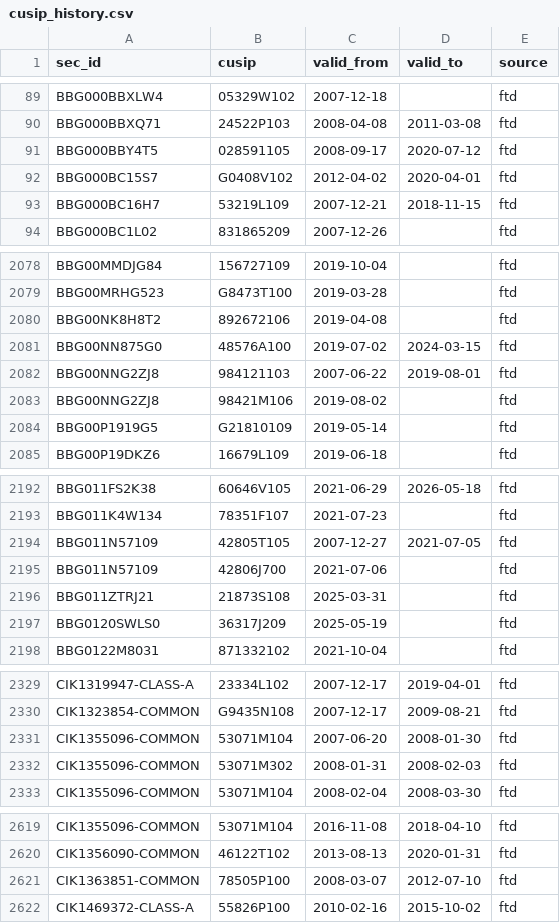
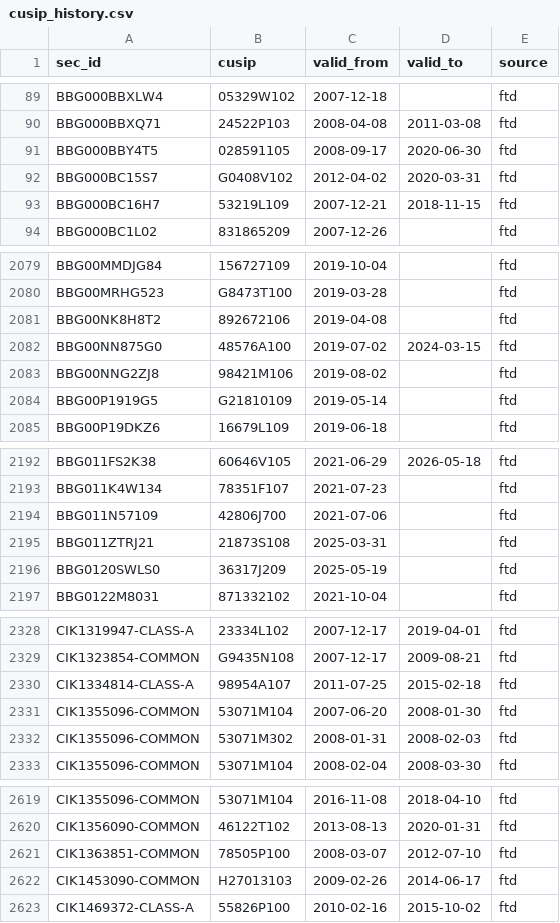
Before and after one commit to royelee/delist-detection, a CSV file: output/cusip_history.csv, drawn as a sheet; only a part is shown, gaps mark what is left out; the diff covers the shown part only.

```diff
--- a/output/cusip_history.csv
+++ b/output/cusip_history.csv
@@ -90,4 +90,4 @@ BBG000BBXLW4,05329W102,2007-12-18,,ftd
 BBG000BBXQ71,24522P103,2008-04-08,2011-03-08,ftd
-BBG000BBY4T5,028591105,2008-09-17,2020-07-12,ftd
-BBG000BC15S7,G0408V102,2012-04-02,2020-04-01,ftd
+BBG000BBY4T5,028591105,2008-09-17,2020-06-30,ftd
+BBG000BC15S7,G0408V102,2012-04-02,2020-03-31,ftd
 BBG000BC16H7,53219L109,2007-12-21,2018-11-15,ftd
@@ -2081,3 +2082,2 @@ BBG00NK8H8T2,892672106,2019-04-08,,ftd
 BBG00NN875G0,48576A100,2019-07-02,2024-03-15,ftd
-BBG00NNG2ZJ8,984121103,2007-06-22,2019-08-01,ftd
 BBG00NNG2ZJ8,98421M106,2019-08-02,,ftd
@@ -2193,3 +2193,2 @@ BBG011FS2K38,60646V105,2021-06-29,2026-05-18,ftd
 BBG011K4W134,78351F107,2021-07-23,,ftd
-BBG011N57109,42805T105,2007-12-27,2021-07-05,ftd
 BBG011N57109,42806J700,2021-07-06,,ftd
@@ -2330,2 +2329,3 @@ CIK1319947-CLASS-A,23334L102,2007-12-17,2019-04-01,ftd
 CIK1323854-COMMON,G9435N108,2007-12-17,2009-08-21,ftd
+CIK1334814-CLASS-A,98954A107,2011-07-25,2015-02-18,ftd
 CIK1355096-COMMON,53071M104,2007-06-20,2008-01-30,ftd
@@ -2621,2 +2621,3 @@ CIK1356090-COMMON,46122T102,2013-08-13,2020-01-31,ftd
 CIK1363851-COMMON,78505P100,2008-03-07,2012-07-10,ftd
+CIK1453090-COMMON,H27013103,2009-02-26,2014-06-17,ftd
 CIK1469372-CLASS-A,55826P100,2010-02-16,2015-10-02,ftd
```
Also changed, not shown: 3 added rows, 2 removed rows and 29 edited cells elsewhere in this file, output/payouts.csv, output/review.csv, 11 other files.
